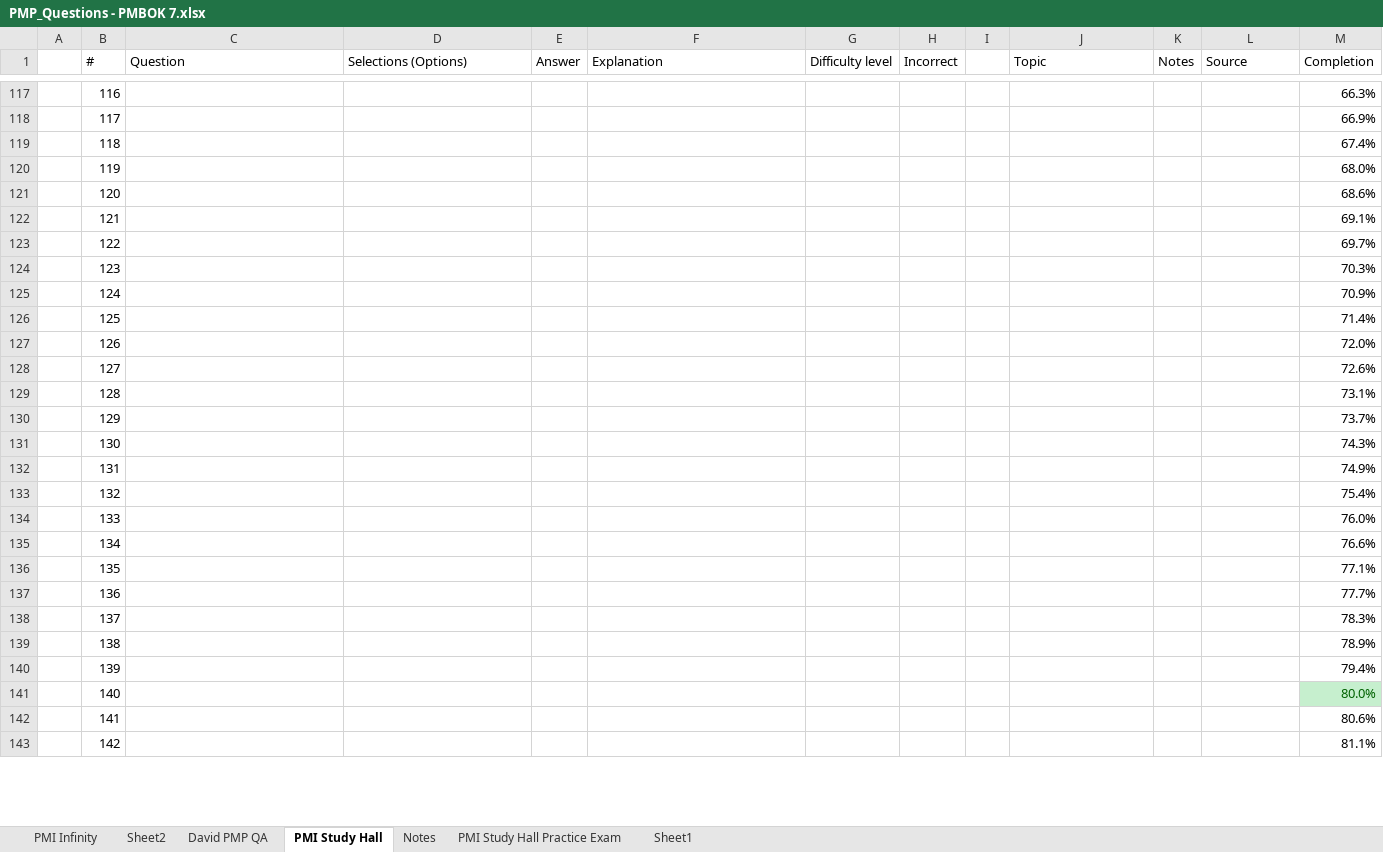
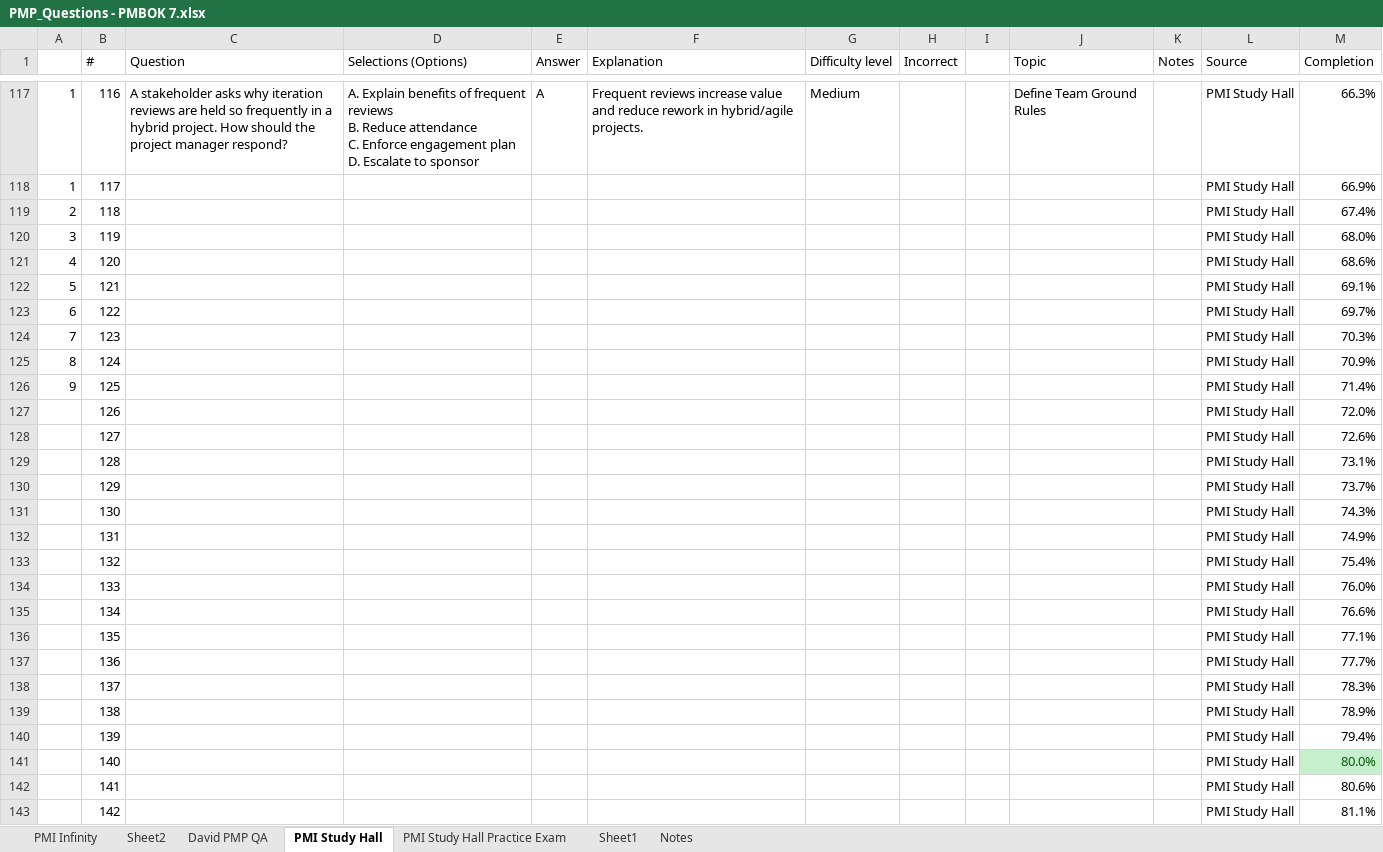
Before and after one commit to queeniencoffee/PMPExamPrep, an Excel workbook: question-logs/PMP_Questions - PMBOK 7.xlsx, sheet PMI Study Hall, drawn as a sheet; only a part is shown, gaps mark what is left out; values as stored, in another font and other column widths than the file's, no borders; ↵ is a line break in a cell; the diff covers the shown part only; the diff names each change by its address in the sheet, - before the commit and + after, or states it on an @@ line.

```diff
--- a/question-logs/PMP_Questions - PMBOK 7.xlsx (sheet PMI Study Hall)
+++ b/question-logs/PMP_Questions - PMBOK 7.xlsx (sheet PMI Study Hall)
@@ sheet tab order changed: PMI Infinity | Sheet2 | David PMP QA | PMI Study Hall | PMI Study Hall Practice Exam | Sheet1 | Notes @@
-A117:A118: (empty)
+A117:A118: 1
-C117 (Question): (empty)
+C117 (Question): A stakeholder asks why iteration reviews are held so frequently in a hybrid project. How should the project manager respond?
-D117 (Selections (Options)): (empty)
+D117 (Selections (Options)): A. Explain benefits of frequent reviews ↵ B. Reduce attendance ↵ C. Enforce engagement plan ↵ D. Escalate to sponsor
-E117 (Answer): (empty)
+E117 (Answer): A
-F117 (Explanation): (empty)
+F117 (Explanation): Frequent reviews increase value and reduce rework in hybrid/agile projects.
-G117 (Difficulty level): (empty)
+G117 (Difficulty level): Medium
-J117 (Topic): (empty)
+J117 (Topic): Define Team Ground Rules
-L117:L143 (Source): (empty)
+L117:L143 (Source): PMI Study Hall
-A119: (empty)
+A119: 2
-A120: (empty)
+A120: 3
-A121: (empty)
+A121: 4
-A122: (empty)
+A122: 5
-A123: (empty)
+A123: 6
-A124: (empty)
+A124: 7
-A125: (empty)
+A125: 8
-A126: (empty)
+A126: 9
```
Also changed, not shown: 95 edited cells and cell formats elsewhere in this sheet, sheet Notes, sheet Sheet2.
